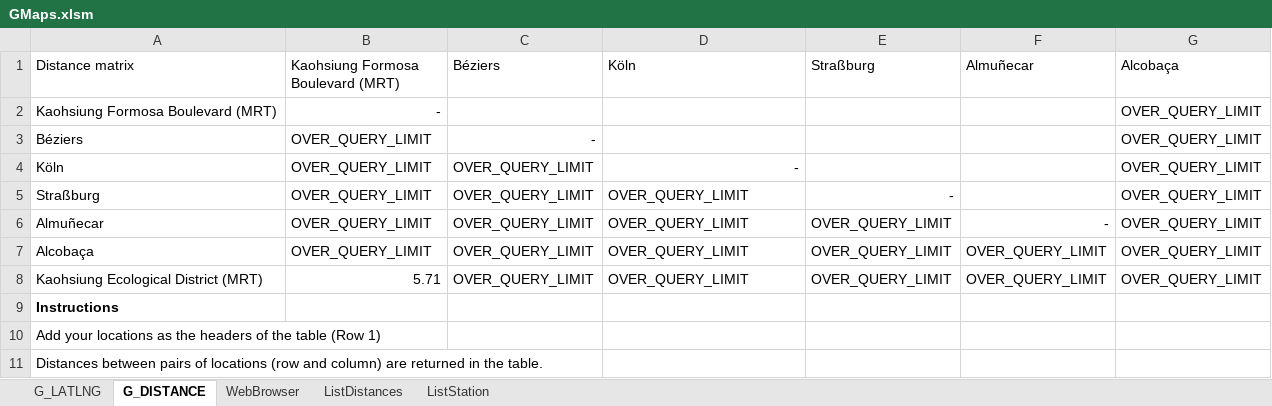
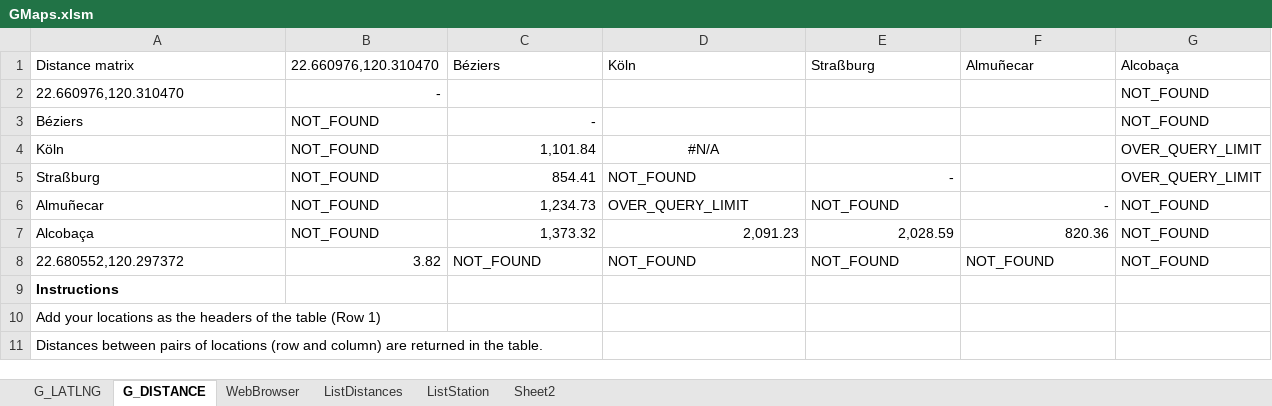
Before and after one commit to trungvdhp/master-ntou, an Excel workbook: GMaps.xlsm, sheet G_DISTANCE, drawn as a sheet; values as stored, in another font and other column widths than the file's, no borders; table styles not drawn; 1 other sheet too large or unreadable and not compared; removed rows and columns are numbered as before the commit, all else as after; the diff names each change by its address in the sheet, - before the commit and + after, or states it on an @@ line.

```diff
--- a/GMaps.xlsm (sheet G_DISTANCE)
+++ b/GMaps.xlsm (sheet G_DISTANCE)
+sheet tab: Sheet2
-B1: Kaohsiung Formosa Boulevard (MRT)
+B1: 22.660976,120.310470
-row 2: Kaohsiung Formosa Boulevard (MRT) | - |  |  |  |  | OVER_QUERY_LIMIT
+row 2: 22.660976,120.310470 | - |  |  |  |  | NOT_FOUND
-B3:B7 (22.660976,120.310470): OVER_QUERY_LIMIT
+B3:B7 (22.660976,120.310470): NOT_FOUND
-G3 (Alcobaça): OVER_QUERY_LIMIT
+G3 (Alcobaça): NOT_FOUND
-C4 (Béziers): OVER_QUERY_LIMIT
+C4 (Béziers): 1,101.84
-D4 (Köln): -
+D4 (Köln): #N/A
-D4 alignment: right
+D4 alignment: center
-C5 (Béziers): OVER_QUERY_LIMIT
+C5 (Béziers): 854.41
-D5 (Köln): OVER_QUERY_LIMIT
+D5 (Köln): NOT_FOUND
-C6 (Béziers): OVER_QUERY_LIMIT
+C6 (Béziers): 1,234.73
-E6 (Straßburg): OVER_QUERY_LIMIT
+E6 (Straßburg): NOT_FOUND
-G6:G7 (Alcobaça): OVER_QUERY_LIMIT
+G6:G7 (Alcobaça): NOT_FOUND
-C7 (Béziers): OVER_QUERY_LIMIT
+C7 (Béziers): 1,373.32
-D7 (Köln): OVER_QUERY_LIMIT
+D7 (Köln): 2,091.23
-E7 (Straßburg): OVER_QUERY_LIMIT
+E7 (Straßburg): 2,028.59
-F7 (Almuñecar): OVER_QUERY_LIMIT
+F7 (Almuñecar): 820.36
-row 8: Kaohsiung Ecological District (MRT) | 5.71 | OVER_QUERY_LIMIT | OVER_QUERY_LIMIT | OVER_QUERY_LIMIT | OVER_QUERY_LIMIT | OVER_QUERY_LIMIT
+row 8: 22.680552,120.297372 | 3.82 | NOT_FOUND | NOT_FOUND | NOT_FOUND | NOT_FOUND | NOT_FOUND
```
Also changed, not shown: sheet ListDistances.
